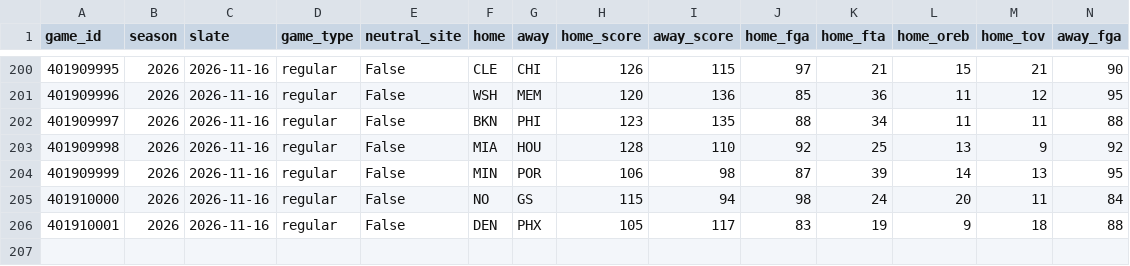
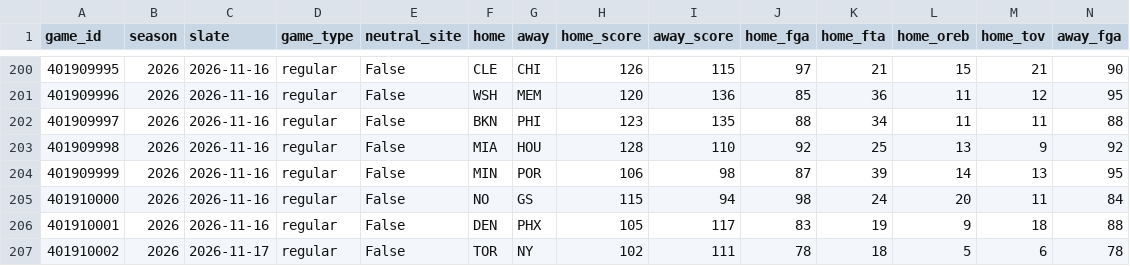
Before and after one commit to lifeisgreat07/NFL-Model-2, a CSV file: data/nba/history/games_2026.csv, drawn as a sheet; only a part is shown, gaps mark what is left out; rows hold the shown columns only; the diff names each change by its address in the sheet, - before the commit and + after, or states it on an @@ line.

```diff
--- a/data/nba/history/games_2026.csv
+++ b/data/nba/history/games_2026.csv
+row 207: 401910002 | 2026 | 2026-11-17 | regular | False | TOR | NY | 102 | 111 | 78 | 18 | 5 | 6 | 78
```
Also changed, not shown: data/nba/history/minutes_2026.csv, 8 other files.
